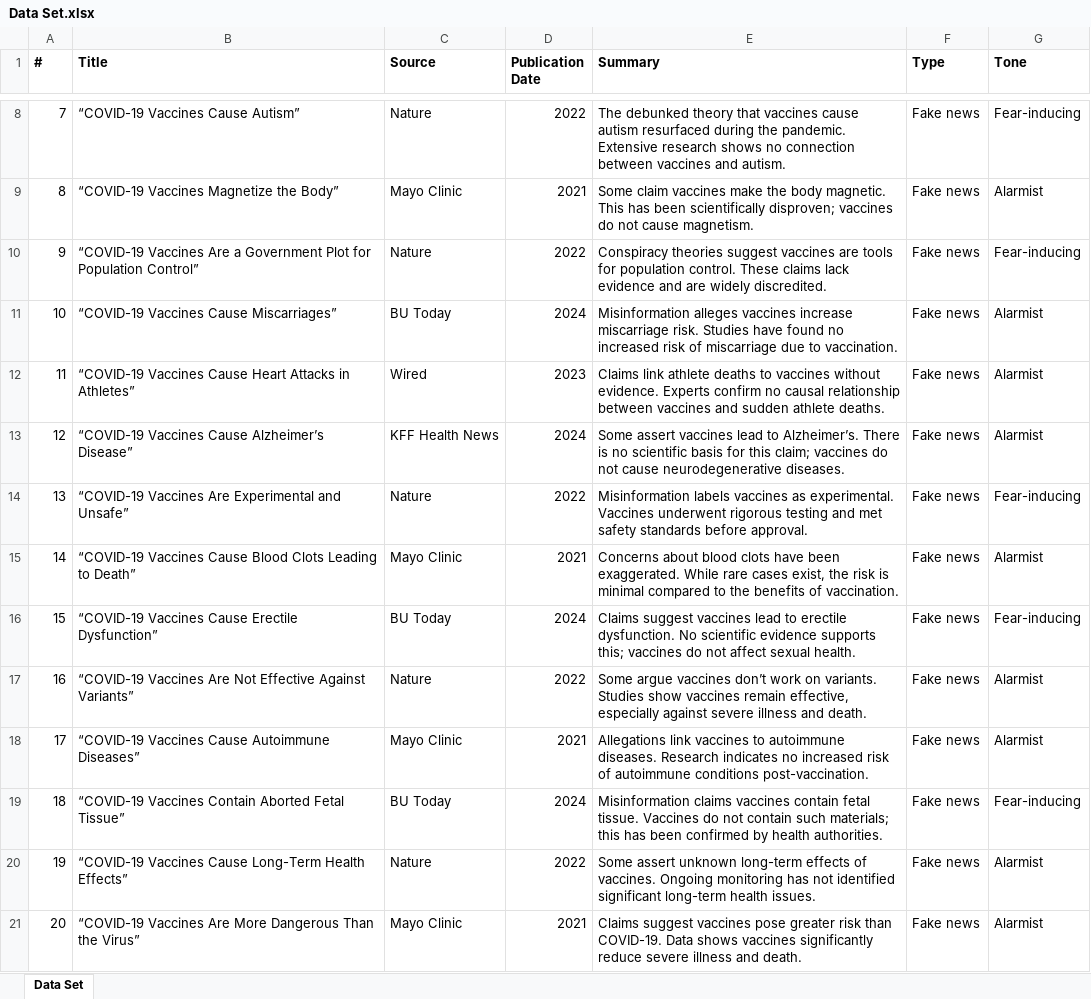
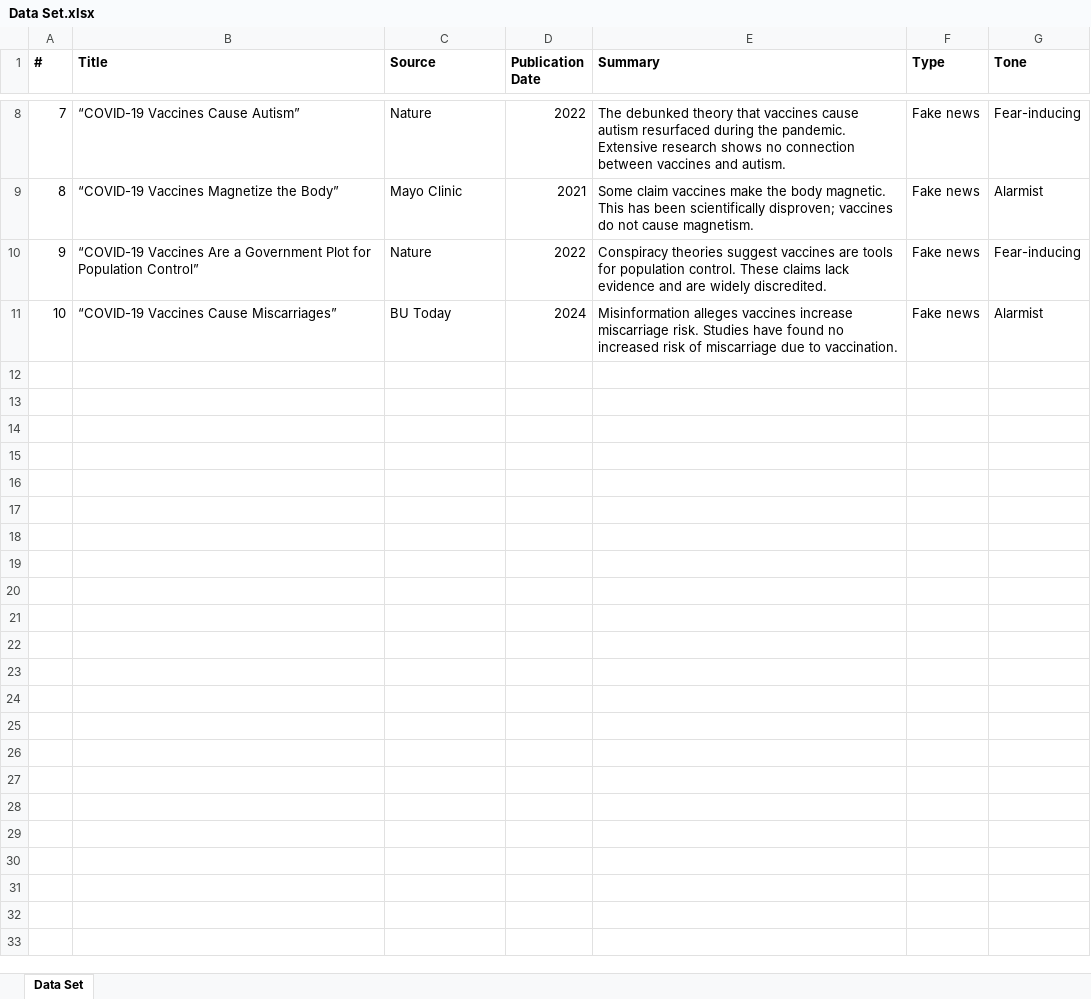
Before and after one commit to trivedidharmik/AtlanticSummit, an Excel workbook: data/Data Set.xlsx, sheet Data Set, drawn as a sheet; only a part is shown, gaps mark what is left out; values as stored, in another font and other column widths than the file's, no borders; the diff covers the shown part only; the diff names each change by its address in the sheet, - before the commit and + after, or states it on an @@ line.

```diff
--- a/data/Data Set.xlsx (sheet Data Set)
+++ b/data/Data Set.xlsx (sheet Data Set)
-row 12: 11 | “COVID-19 Vaccines Cause Heart Attacks in Athletes” | Wired | 2023 | Claims link athlete deaths to vaccines without evidence. Experts confirm no causal relationship between vaccines and sudden athlete deaths. | Fake news | Alarmist
-row 13: 12 | “COVID-19 Vaccines Cause Alzheimer’s Disease” | KFF Health News | 2024 | Some assert vaccines lead to Alzheimer’s. There is no scientific basis for this claim; vaccines do not cause neurodegenerative diseases. | Fake news | Alarmist
-row 14: 13 | “COVID-19 Vaccines Are Experimental and Unsafe” | Nature | 2022 | Misinformation labels vaccines as experimental. Vaccines underwent rigorous testing and met safety standards before approval. | Fake news | Fear-inducing
-row 15: 14 | “COVID-19 Vaccines Cause Blood Clots Leading to Death” | Mayo Clinic | 2021 | Concerns about blood clots have been exaggerated. While rare cases exist, the risk is minimal compared to the benefits of vaccination. | Fake news | Alarmist
-row 16: 15 | “COVID-19 Vaccines Cause Erectile Dysfunction” | BU Today | 2024 | Claims suggest vaccines lead to erectile dysfunction. No scientific evidence supports this; vaccines do not affect sexual health. | Fake news | Fear-inducing
-row 17: 16 | “COVID-19 Vaccines Are Not Effective Against Variants” | Nature | 2022 | Some argue vaccines don’t work on variants. Studies show vaccines remain effective, especially against severe illness and death. | Fake news | Alarmist
-row 18: 17 | “COVID-19 Vaccines Cause Autoimmune Diseases” | Mayo Clinic | 2021 | Allegations link vaccines to autoimmune diseases. Research indicates no increased risk of autoimmune conditions post-vaccination. | Fake news | Alarmist
-row 19: 18 | “COVID-19 Vaccines Contain Aborted Fetal Tissue” | BU Today | 2024 | Misinformation claims vaccines contain fetal tissue. Vaccines do not contain such materials; this has been confirmed by health authorities. | Fake news | Fear-inducing
-row 20: 19 | “COVID-19 Vaccines Cause Long-Term Health Effects” | Nature | 2022 | Some assert unknown long-term effects of vaccines. Ongoing monitoring has not identified significant long-term health issues. | Fake news | Alarmist
-row 21: 20 | “COVID-19 Vaccines Are More Dangerous Than the Virus” | Mayo Clinic | 2021 | Claims suggest vaccines pose greater risk than COVID-19. Data shows vaccines significantly reduce severe illness and death. | Fake news | Alarmist
```
Also changed, not shown: 143 removed rows elsewhere in this sheet, data/Agent_Profiles.xlsx, 5 other files.
